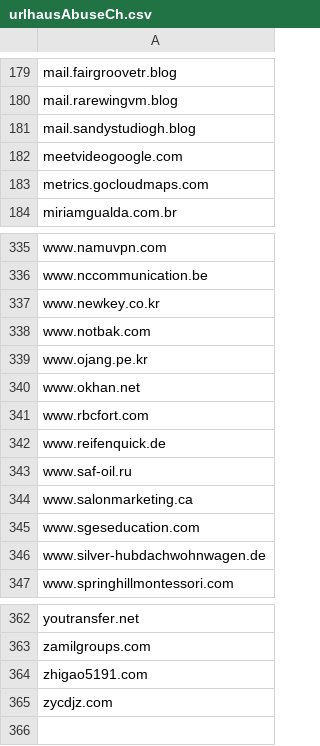
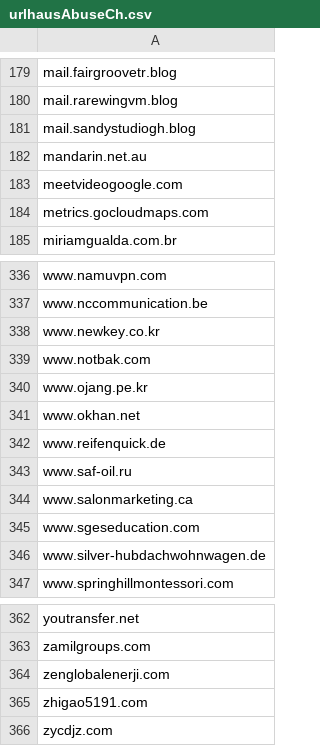
Before and after one commit to external-sources/hosts-sources, a CSV file: data/urlhausAbuseCh.csv, drawn as a sheet; only a part is shown, gaps mark what is left out.

Commit message:
Committed new lists day: 208 of year 2026 18:29:18

```diff
--- a/data/urlhausAbuseCh.csv
+++ b/data/urlhausAbuseCh.csv
@@ -181,2 +181,3 @@ mail.rarewingvm.blog
 mail.sandystudiogh.blog
+mandarin.net.au
 meetvideogoogle.com
@@ -340,3 +341,2 @@ www.ojang.pe.kr
 www.okhan.net
-www.rbcfort.com
 www.reifenquick.de
@@ -363,2 +363,3 @@ youtransfer.net
 zamilgroups.com
+zenglobalenerji.com
 zhigao5191.com
```
Also changed, not shown: 2 other files.
